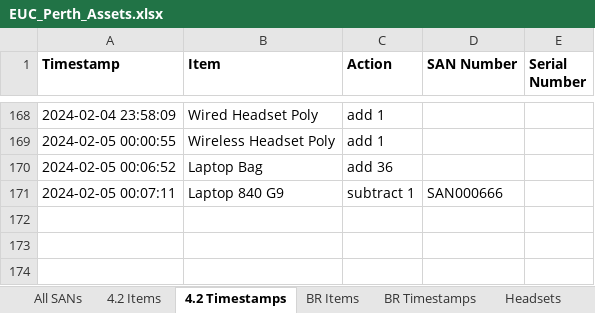
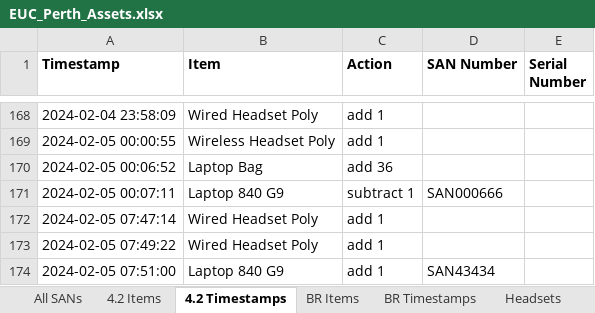
Before and after one commit to m4cd4r4/EUC_AM, an Excel workbook: EUC_Perth_Assets.xlsx, sheet 4.2 Timestamps, drawn as a sheet; only a part is shown, gaps mark what is left out; values as stored, in another font and other column widths than the file's, no borders; the diff names each change by its address in the sheet, - before the commit and + after, or states it on an @@ line.

```diff
--- a/EUC_Perth_Assets.xlsx (sheet 4.2 Timestamps)
+++ b/EUC_Perth_Assets.xlsx (sheet 4.2 Timestamps)
+row 172: 2024-02-05 07:47:14 | Wired Headset Poly | add 1
+row 173: 2024-02-05 07:49:22 | Wired Headset Poly | add 1
+row 174: 2024-02-05 07:51:00 | Laptop 840 G9 | add 1 | SAN43434
```
Also changed, not shown: sheet 4.2 Items, sheet All SANs, PYINSTALLER_FOLDER/EUC_Perth_Assets.xlsx, PYINSTALLER_FOLDER/dist/build_roomv2.13/_internal/EUC_Perth_Assets.xlsx, 18 other files.
